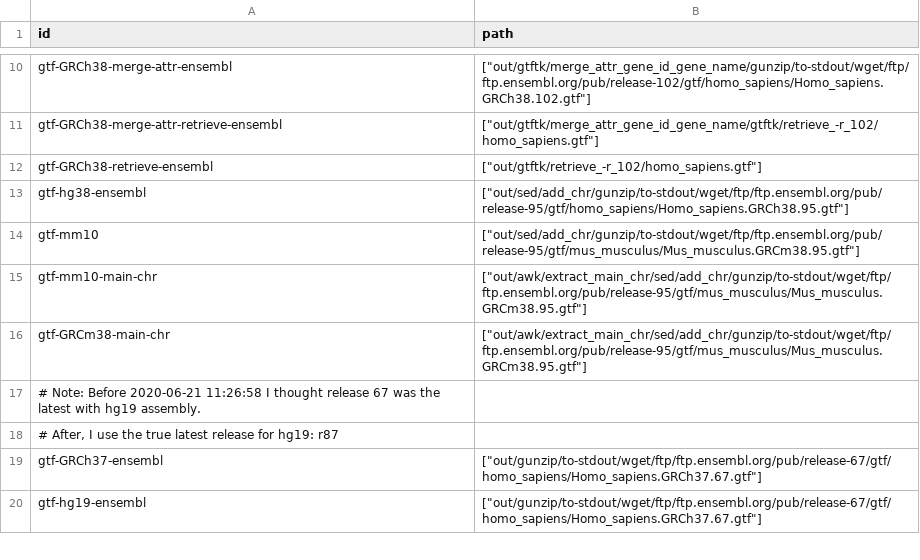
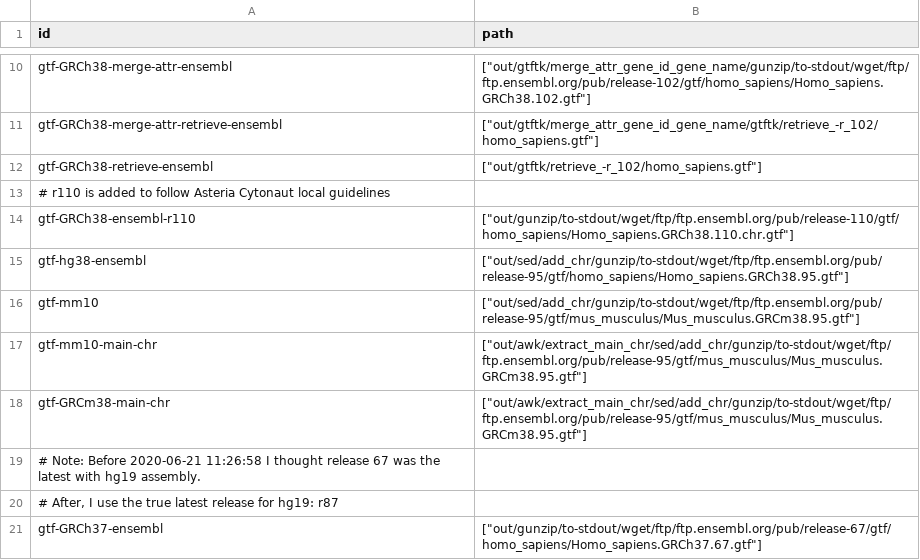
Before and after one commit to guillaumecharbonnier/mw-lib, a TSV file: src/snakemake/tables/gtf_ids.tsv, drawn as a sheet; only a part is shown, gaps mark what is left out; the shorter side is filled out with more unchanged rows; the diff names each change by its address in the sheet, - before the commit and + after, or states it on an @@ line.

```diff
--- a/src/snakemake/tables/gtf_ids.tsv
+++ b/src/snakemake/tables/gtf_ids.tsv
+row 13: # r110 is added to follow Asteria Cytonaut local guidelines
+row 14: gtf-GRCh38-ensembl-r110 | ["out/gunzip/to-stdout/wget/ftp/ftp.ensembl.org/pub/release-110/gtf/homo_sapiens/Homo_sapiens.GRCh38.110.chr.gtf"]
```
Also changed, not shown: src/snakemake/tables/fa_genome_ids.tsv, src/snakemake/tables/star_idx_ids.tsv, 4 other files.
